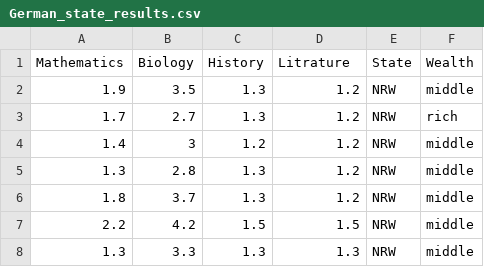
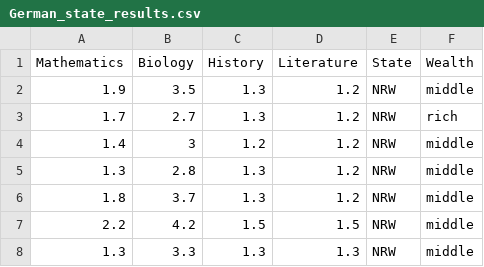
Before and after one commit to Statistics-and-Machine-Learning-with-R/Statistical-Methods-and-Machine-Learning-in-R, a CSV file: PracticeFiles/German_state_results.csv, drawn as a sheet; only a part is shown.

Commit message:
Update German_state_results.csv

```diff
--- a/PracticeFiles/German_state_results.csv
+++ b/PracticeFiles/German_state_results.csv
@@ -1,2 +1,2 @@
-Mathematics,Biology,History,Litrature,State,Wealth
+Mathematics,Biology,History,Literature,State,Wealth
 1.9,3.5,1.3,1.2,NRW,middle
```
